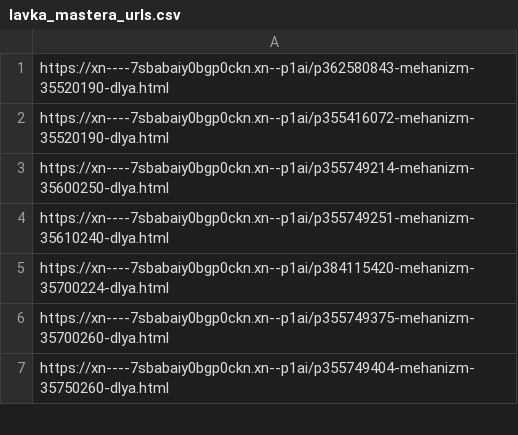
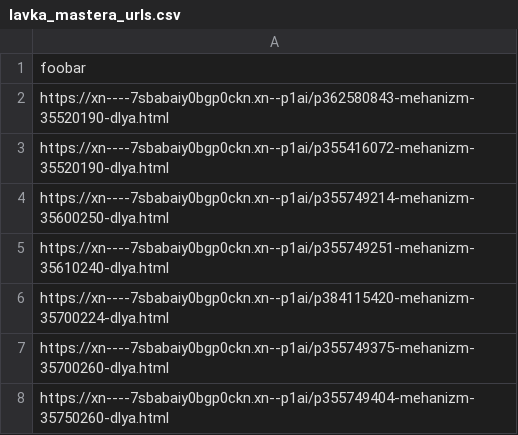
Before and after one commit to garliccat/work_parsers, a CSV file: _lavka_mastera/lavka_mastera_urls.csv, drawn as a sheet; only a part is shown; the diff names each change by its address in the sheet, - before the commit and + after, or states it on an @@ line.

Commit message:
data collector edded

```diff
--- a/_lavka_mastera/lavka_mastera_urls.csv
+++ b/_lavka_mastera/lavka_mastera_urls.csv
+row 1: foobar
```
Also changed, not shown: 2 other files.
